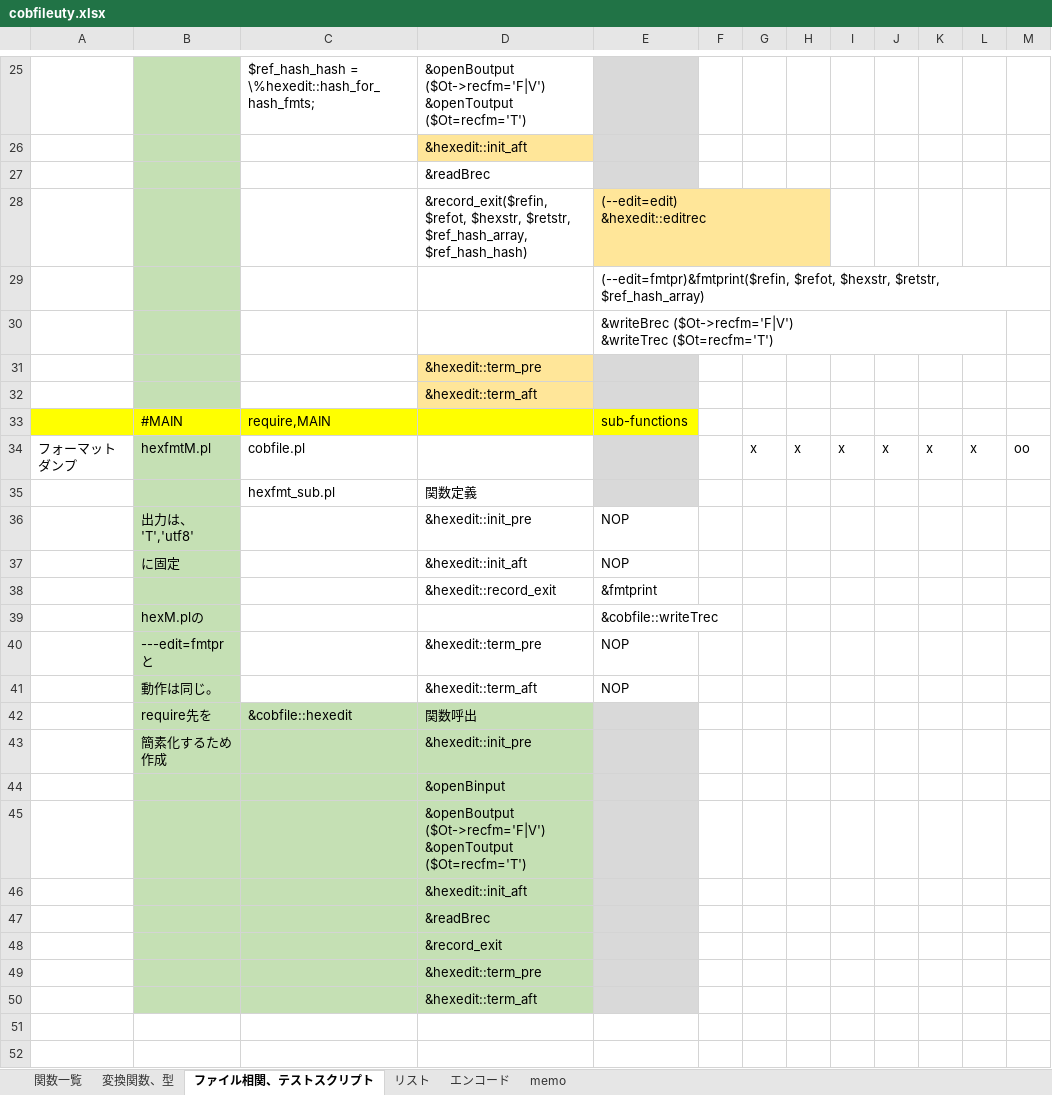
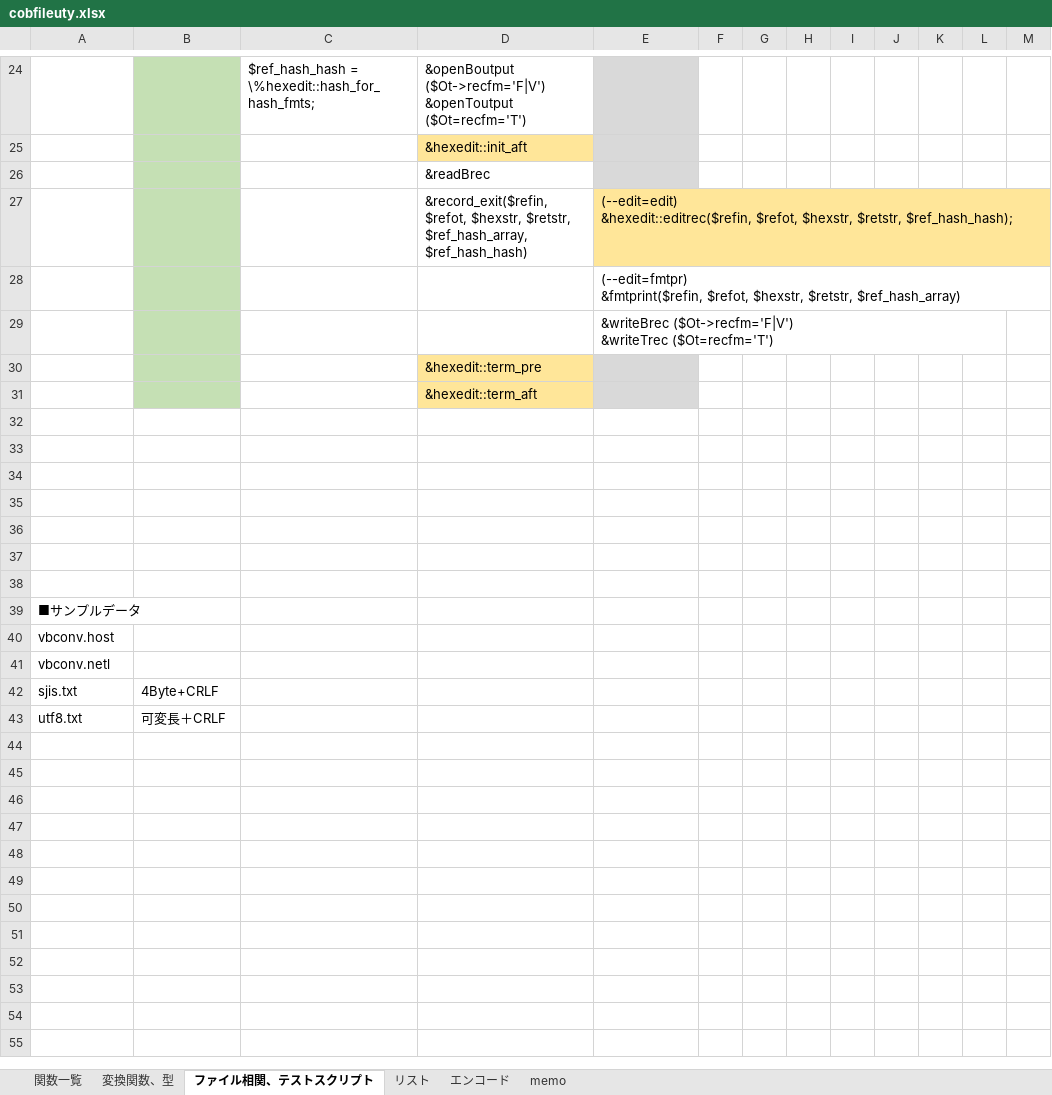
Before and after one commit to harasakih/cobfileuty, an Excel workbook: cobfileuty.xlsx, sheet ファイル相関、テストスクリプト, drawn as a sheet; only a part is shown, gaps mark what is left out; the shorter side is filled out with more unchanged rows; values as stored, in another font and other column widths than the file's, no borders; removed rows and columns are numbered as before the commit, all else as after; ↵ is a line break in a cell; the diff covers the shown part only; the diff names each change by its address in the sheet, - before the commit and + after, or states it on an @@ line.

```diff
--- a/cobfileuty.xlsx (sheet ファイル相関、テストスクリプト)
+++ b/cobfileuty.xlsx (sheet ファイル相関、テストスクリプト)
-E27: (--edit=edit) ↵ &hexedit::editrec
+E27: (--edit=edit) ↵ &hexedit::editrec($refin, $refot, $hexstr, $retstr, $ref_hash_hash);
-E28: (--edit=fmtpr)&fmtprint($refin, $refot, $hexstr,…
+E28: (--edit=fmtpr) ↵ &fmtprint($refin, $refot, $hexstr,…
-row 31:  |  |  | &hexedit::term_pre
-row 32:  |  |  | &hexedit::term_aft
-row 33:  | #MAIN | require,MAIN |  | sub-functions
-row 34: フォーマットダンプ | hexfmtM.pl | cobfile.pl |  |  |  | x | x | x | x | x | x | oo
-row 35:  |  | hexfmt_sub.pl | 関数定義
-row 36:  | 出力は、'T','utf8' |  | &hexedit::init_pre | NOP
-row 37:  | に固定 |  | &hexedit::init_aft | NOP
-row 38:  |  |  | &hexedit::record_exit | &fmtprint
-row 39:  | hexM.plの |  |  | &cobfile::writeTrec
-row 40:  | ---edit=fmtprと |  | &hexedit::term_pre | NOP
-row 41:  | 動作は同じ。 |  | &hexedit::term_aft | NOP
-row 42:  | require先を | &cobfile::hexedit | 関数呼出
-row 43:  | 簡素化するため作成 |  | &hexedit::init_pre
-row 44:  |  |  | &openBinput
-row 45:  |  |  | &openBoutput ($Ot->recfm='F|V') ↵ &openToutput ($Ot=recfm='T')
-row 46:  |  |  | &hexedit::init_aft
-row 47:  |  |  | &readBrec
-row 48:  |  |  | &record_exit
-C30:C31 fill: #C5E0B4
+C30:C31 fill: none
-D30:D31 fill: #C5E0B4
+D30:D31 fill: #FFE699
```
Also changed, not shown: 1 added row, 2 removed rows and 29 edited cells elsewhere in this sheet, 4 other files.
